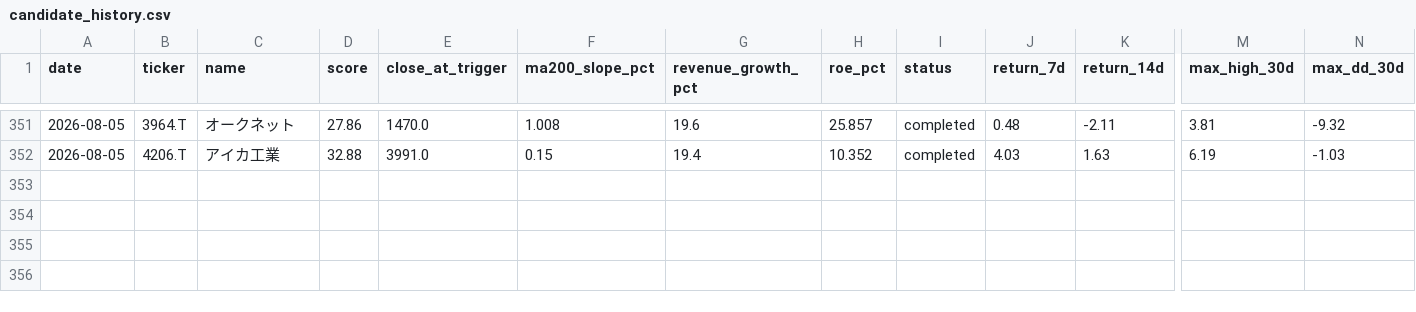
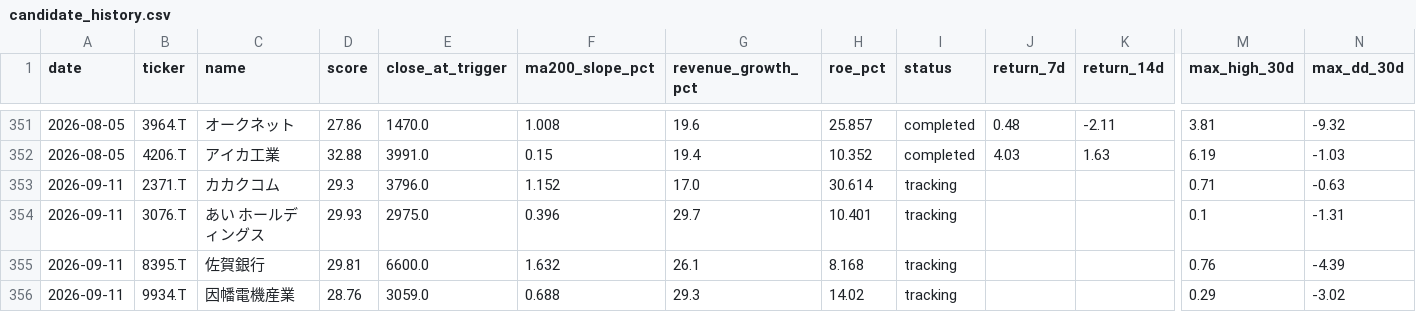
Before and after one commit to naoyann3/long-term-screener, a CSV file: results/candidate_history.csv, drawn as a sheet; only a part is shown, gaps mark what is left out; rows hold the shown columns only; the diff names each change by its address in the sheet, - before the commit and + after, or states it on an @@ line.

```diff
--- a/results/candidate_history.csv
+++ b/results/candidate_history.csv
+row 353: 2026-09-11 | 2371.T | カカクコム | 29.3 | 3796.0 | 1.152 | 17.0 | 30.614 | tracking |  |  | 0.71 | -0.63
+row 354: 2026-09-11 | 3076.T | あい ホールディングス | 29.93 | 2975.0 | 0.396 | 29.7 | 10.401 | tracking |  |  | 0.1 | -1.31
+row 355: 2026-09-11 | 8395.T | 佐賀銀行 | 29.81 | 6600.0 | 1.632 | 26.1 | 8.168 | tracking |  |  | 0.76 | -4.39
+row 356: 2026-09-11 | 9934.T | 因幡電機産業 | 28.76 | 3059.0 | 0.688 | 29.3 | 14.02 | tracking |  |  | 0.29 | -3.02
```
Also changed, not shown: long_term_watchlist.csv, 4 other files.
